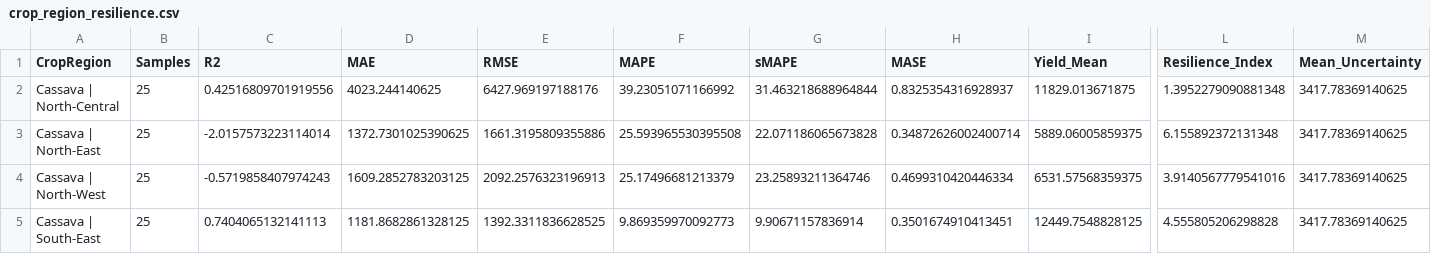
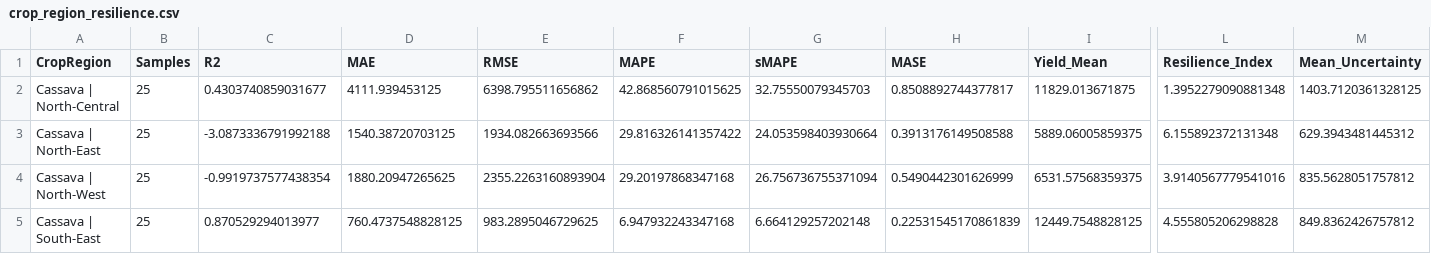
Before and after one commit to David-Ibitokun/Nig-Climate-Soil-With-DL, a CSV file: results/crop_region_resilience.csv, drawn as a sheet; only a part is shown, gaps mark what is left out; the diff covers the shown part only; the diff names each change by its address in the sheet, - before the commit and + after, or states it on an @@ line.

```diff
--- a/results/crop_region_resilience.csv
+++ b/results/crop_region_resilience.csv
-C2 (R2): 0.42516809701919556
+C2 (R2): 0.4303740859031677
-D2 (MAE): 4023.244140625
+D2 (MAE): 4111.939453125
-E2 (RMSE): 6427.969197188176
+E2 (RMSE): 6398.795511656862
-F2 (MAPE): 39.23051071166992
+F2 (MAPE): 42.868560791015625
-G2 (sMAPE): 31.463218688964844
+G2 (sMAPE): 32.75550079345703
-H2 (MASE): 0.8325354316928937
+H2 (MASE): 0.8508892744377817
-M2 (Mean_Uncertainty): 3417.78369140625
+M2 (Mean_Uncertainty): 1403.7120361328125
-C3 (R2): -2.0157573223114014
+C3 (R2): -3.0873336791992188
-D3 (MAE): 1372.7301025390625
+D3 (MAE): 1540.38720703125
-E3 (RMSE): 1661.3195809355886
+E3 (RMSE): 1934.082663693566
-F3 (MAPE): 25.593965530395508
+F3 (MAPE): 29.816326141357422
-G3 (sMAPE): 22.071186065673828
+G3 (sMAPE): 24.053598403930664
-H3 (MASE): 0.34872626002400714
+H3 (MASE): 0.3913176149508588
-M3 (Mean_Uncertainty): 3417.78369140625
+M3 (Mean_Uncertainty): 629.3943481445312
-C4 (R2): -0.5719858407974243
+C4 (R2): -0.9919737577438354
-D4 (MAE): 1609.2852783203125
+D4 (MAE): 1880.20947265625
-E4 (RMSE): 2092.2576323196913
+E4 (RMSE): 2355.2263160893904
-F4 (MAPE): 25.17496681213379
+F4 (MAPE): 29.20197868347168
-G4 (sMAPE): 23.25893211364746
+G4 (sMAPE): 26.756736755371094
-H4 (MASE): 0.4699310420446334
+H4 (MASE): 0.5490442301626999
-M4 (Mean_Uncertainty): 3417.78369140625
+M4 (Mean_Uncertainty): 835.5628051757812
-C5 (R2): 0.7404065132141113
+C5 (R2): 0.870529294013977
-D5 (MAE): 1181.8682861328125
+D5 (MAE): 760.4737548828125
-E5 (RMSE): 1392.3311836628525
+E5 (RMSE): 983.2895046729625
-F5 (MAPE): 9.869359970092773
+F5 (MAPE): 6.947932243347168
-G5 (sMAPE): 9.90671157836914
+G5 (sMAPE): 6.664129257202148
-H5 (MASE): 0.3501674910413451
+H5 (MASE): 0.22531545170861839
-M5 (Mean_Uncertainty): 3417.78369140625
+M5 (Mean_Uncertainty): 849.8362426757812
```
Also changed, not shown: 140 edited cells elsewhere in this file, results/region_ensemble_metrics.csv, results/tcn_mlp_eval_calibration.csv, 18 other files.
